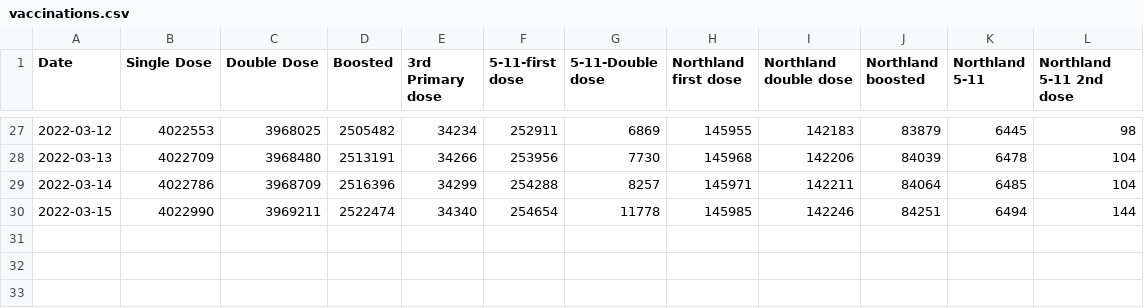
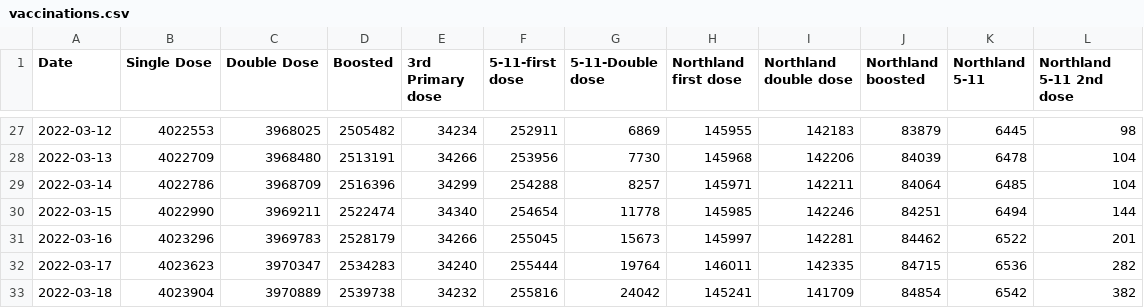
Before and after one commit to eileenmcnaughton/nz-covid-stats, a CSV file: vaccinations.csv, drawn as a sheet; only a part is shown, gaps mark what is left out; the diff names each change by its address in the sheet, - before the commit and + after, or states it on an @@ line.

```diff
--- a/vaccinations.csv
+++ b/vaccinations.csv
+row 31: 2022-03-16 | 4023296 | 3969783 | 2528179 | 34266 | 255045 | 15673 | 145997 | 142281 | 84462 | 6522 | 201
+row 32: 2022-03-17 | 4023623 | 3970347 | 2534283 | 34240 | 255444 | 19764 | 146011 | 142335 | 84715 | 6536 | 282
+row 33: 2022-03-18 | 4023904 | 3970889 | 2539738 | 34232 | 255816 | 24042 | 145241 | 141709 | 84854 | 6542 | 382
```
Also changed, not shown: by-vaccination-status.csv, current-cases.csv.
